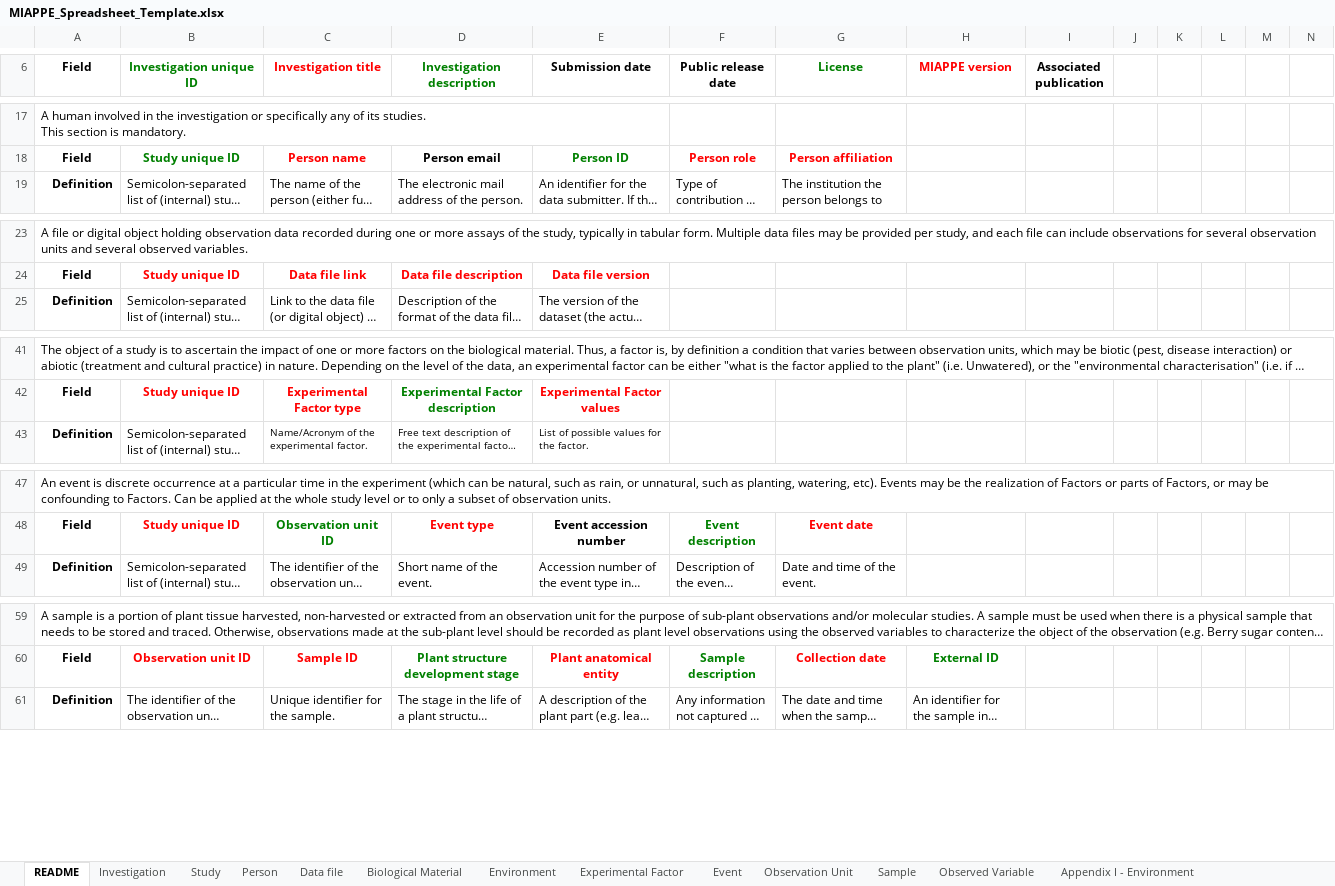
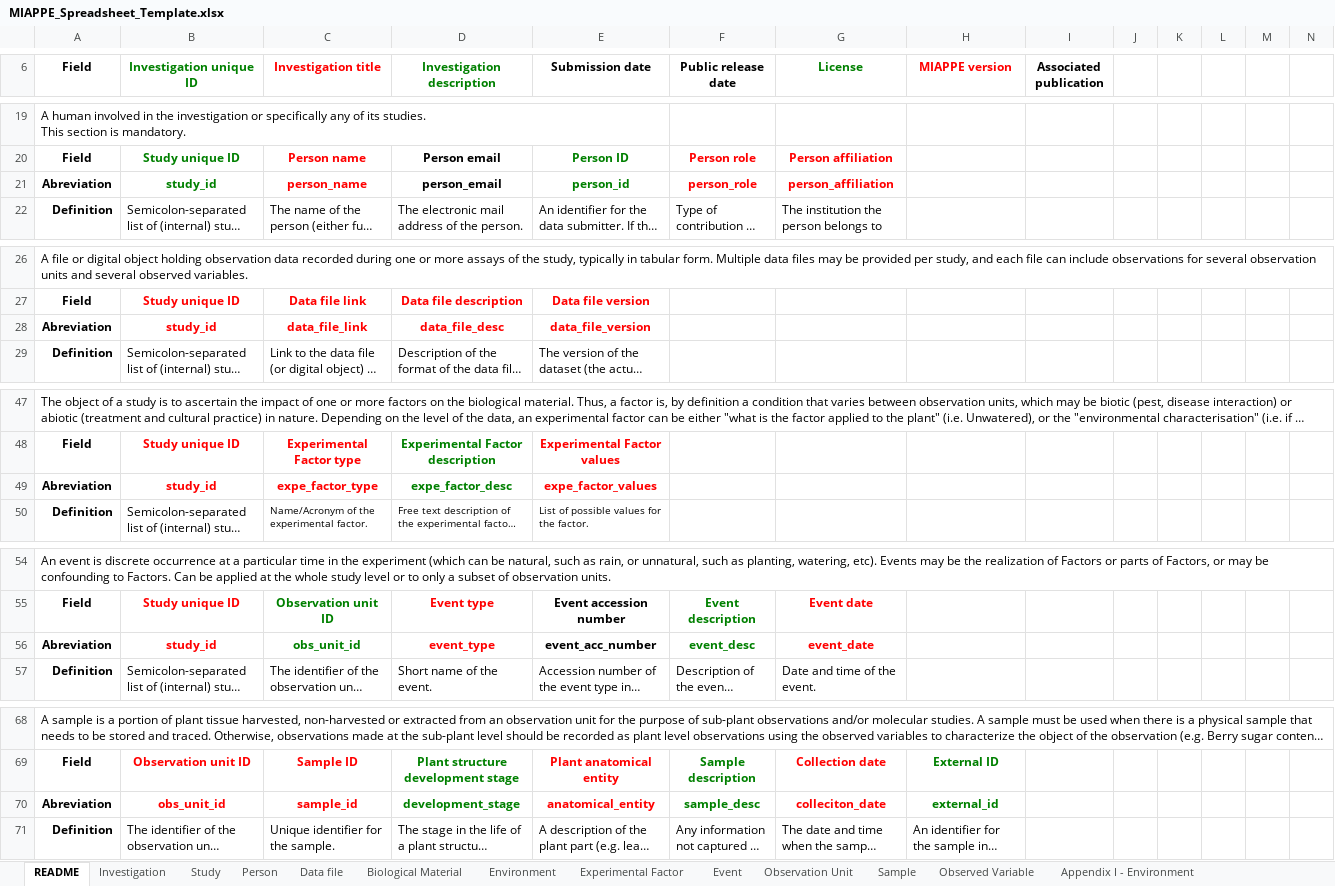
Before and after one commit to MIAPPE/MIAPPE, an Excel workbook: Templates/MIAPPE_Spreadsheet_Template.xlsx, sheet README, drawn as a sheet; only a part is shown, gaps mark what is left out; long unchanged cells end in …; values as stored, in another font and other column widths than the file's, no borders; rows hold the shown columns only; the diff covers the shown part only; the diff names each change by its address in the sheet, - before the commit and + after, or states it on an @@ line.

```diff
--- a/Templates/MIAPPE_Spreadsheet_Template.xlsx (sheet README)
+++ b/Templates/MIAPPE_Spreadsheet_Template.xlsx (sheet README)
+row 21: Abreviation | study_id | person_name | person_email | person_id | person_role | person_affiliation
+row 28: Abreviation | study_id | data_file_link | data_file_desc | data_file_version
+row 49: Abreviation | study_id | expe_factor_type | expe_factor_desc | expe_factor_values
+row 56: Abreviation | study_id | obs_unit_id | event_type | event_acc_number | event_desc | event_date
+row 70: Abreviation | obs_unit_id | sample_id | development_stage | anatomical_entity | sample_desc | colleciton_date | external_id
```
Also changed, not shown: 6 added rows elsewhere in this sheet, sheet Study, sheet Biological Material, sheet Observed Variable, sheet Sample, sheet Observation Unit, sheet Person, 5 more sheets.
